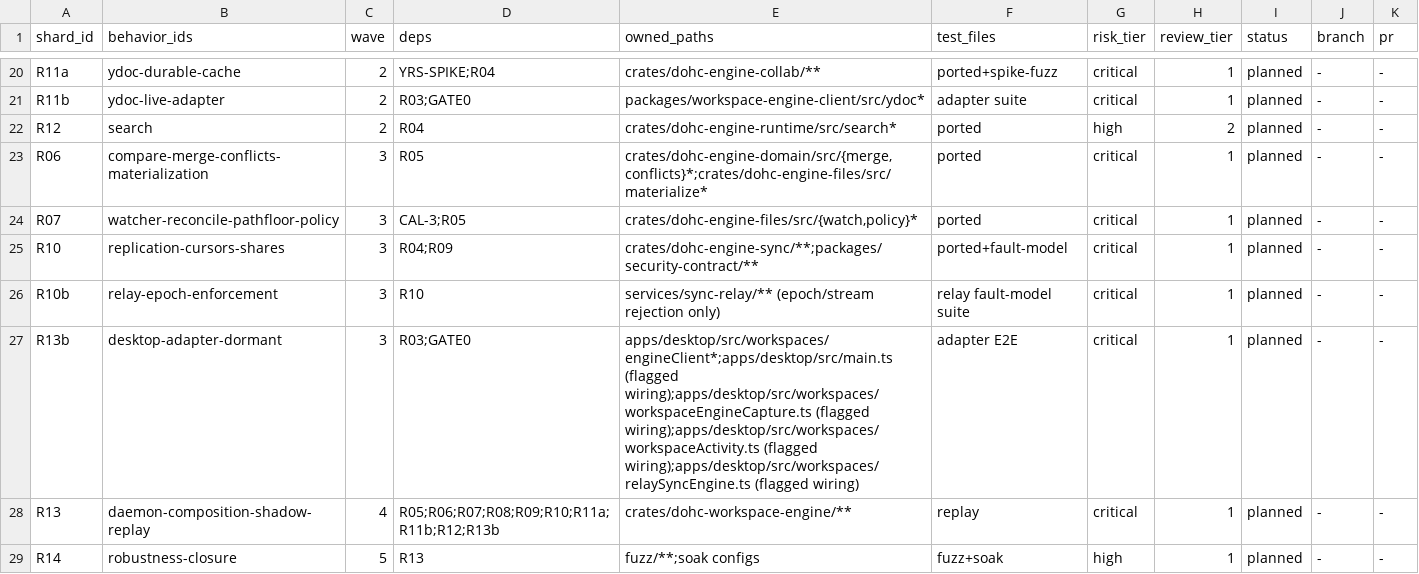
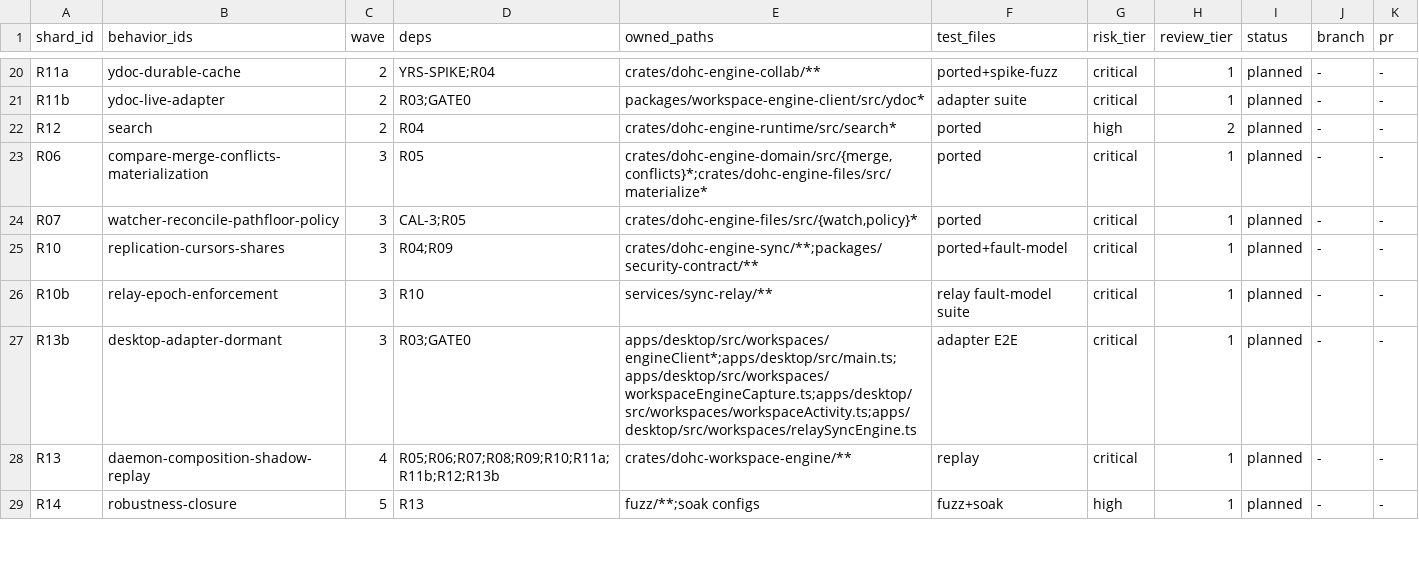
Before and after one commit to dohchq/dohc, a TSV file: docs/superpowers/plans/rust-engine/SHARDS.tsv, drawn as a sheet; only a part is shown, gaps mark what is left out; the diff covers the shown part only.

```diff
--- a/docs/superpowers/plans/rust-engine/SHARDS.tsv
+++ b/docs/superpowers/plans/rust-engine/SHARDS.tsv
@@ -25,4 +25,4 @@ R07	watcher-reconcile-pathfloor-policy	3	CAL-3;R05	crates/dohc-engine-files/src/
 R10	replication-cursors-shares	3	R04;R09	crates/dohc-engine-sync/**;packages/security-contract/**	ported+fault-model	critical	1	planned	-	-
-R10b	relay-epoch-enforcement	3	R10	services/sync-relay/** (epoch/stream rejection only)	relay fault-model suite	critical	1	planned	-	-
-R13b	desktop-adapter-dormant	3	R03;GATE0	apps/desktop/src/workspaces/engineClient*;apps/desktop/src/main.ts (flagged wiring);apps/desktop/src/workspaces/workspaceEngineCapture.ts (flagged wiring);apps/desktop/src/workspaces/workspaceActivity.ts (flagged wiring);apps/desktop/src/workspaces/relaySyncEngine.ts (flagged wiring)	adapter E2E	critical	1	planned	-	-
+R10b	relay-epoch-enforcement	3	R10	services/sync-relay/**	relay fault-model suite	critical	1	planned	-	-
+R13b	desktop-adapter-dormant	3	R03;GATE0	apps/desktop/src/workspaces/engineClient*;apps/desktop/src/main.ts;apps/desktop/src/workspaces/workspaceEngineCapture.ts;apps/desktop/src/workspaces/workspaceActivity.ts;apps/desktop/src/workspaces/relaySyncEngine.ts	adapter E2E	critical	1	planned	-	-
 R13	daemon-composition-shadow-replay	4	R05;R06;R07;R08;R09;R10;R11a;R11b;R12;R13b	crates/dohc-workspace-engine/**	replay	critical	1	planned	-	-
```
Also changed, not shown: 2 edited cells elsewhere in this file, 3 other files.
